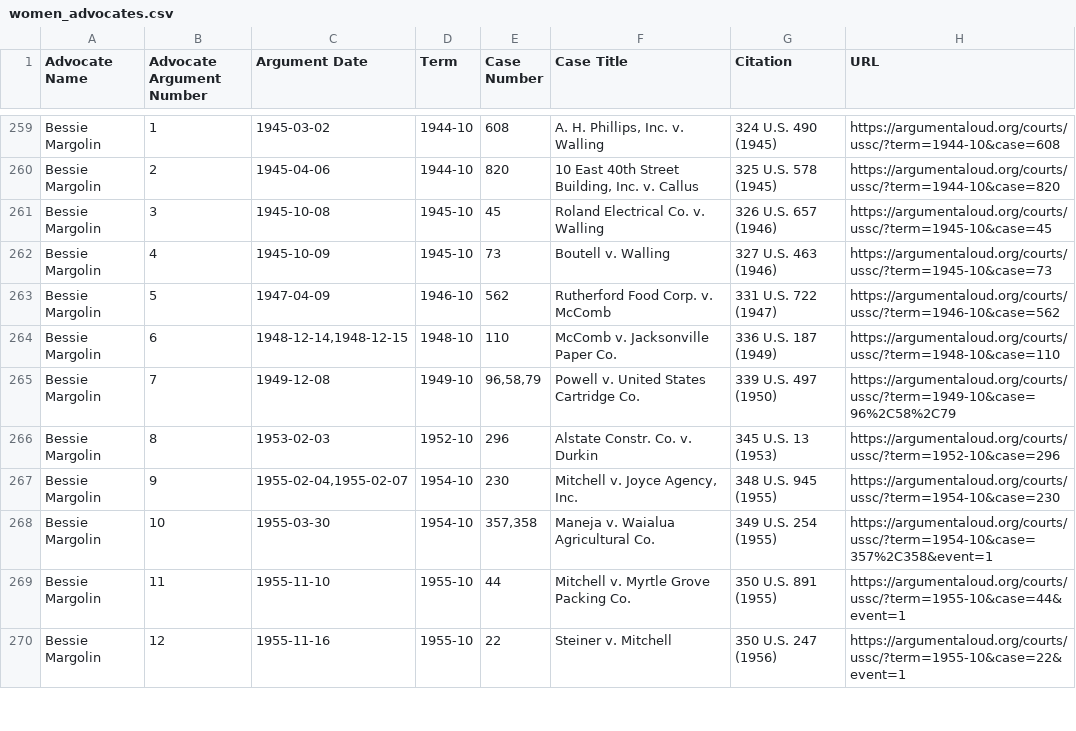
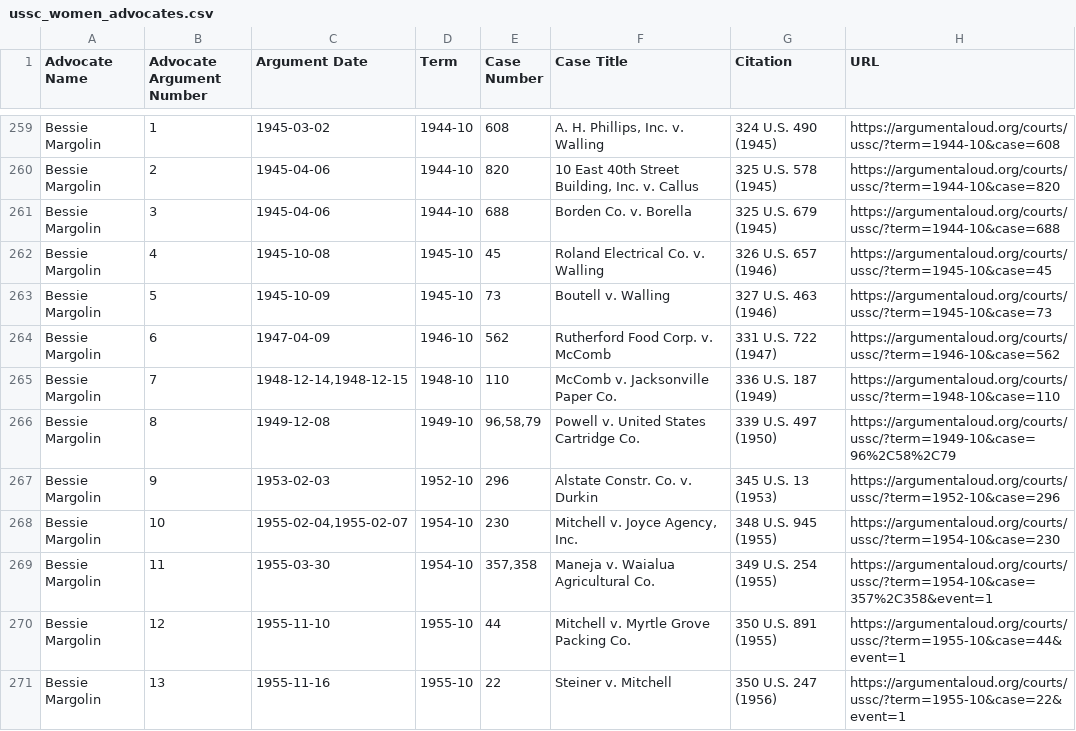
Before and after one commit to jeffpar/argument-aloud, a CSV file: data/misc/ussc_women_advocates.csv (was data/misc/women_advocates.csv), drawn as a sheet; only a part is shown, gaps mark what is left out; the diff covers the shown part only.

```diff
--- a/data/misc/women_advocates.csv
+++ b/data/misc/ussc_women_advocates.csv
@@ -260,11 +260,12 @@
 "Bessie Margolin",2,"1945-04-06","1944-10","820","10 East 40th Street Building, Inc. v. Callus","325 U.S. 578 (1945)","https://argumentaloud.org/courts/ussc/?term=1944-10&case=820"
-"Bessie Margolin",3,"1945-10-08","1945-10","45","Roland Electrical Co. v. Walling","326 U.S. 657 (1946)","https://argumentaloud.org/courts/ussc/?term=1945-10&case=45"
-"Bessie Margolin",4,"1945-10-09","1945-10","73","Boutell v. Walling","327 U.S. 463 (1946)","https://argumentaloud.org/courts/ussc/?term=1945-10&case=73"
-"Bessie Margolin",5,"1947-04-09","1946-10","562","Rutherford Food Corp. v. McComb","331 U.S. 722 (1947)","https://argumentaloud.org/courts/ussc/?term=1946-10&case=562"
-"Bessie Margolin",6,"1948-12-14,1948-12-15","1948-10","110","McComb v. Jacksonville Paper Co.","336 U.S. 187 (1949)","https://argumentaloud.org/courts/ussc/?term=1948-10&case=110"
-"Bessie Margolin",7,"1949-12-08","1949-10","96,58,79","Powell v. United States Cartridge Co.","339 U.S. 497 (1950)","https://argumentaloud.org/courts/ussc/?term=1949-10&case=96%2C58%2C79"
-"Bessie Margolin",8,"1953-02-03","1952-10","296","Alstate Constr. Co. v. Durkin","345 U.S. 13 (1953)","https://argumentaloud.org/courts/ussc/?term=1952-10&case=296"
-"Bessie Margolin",9,"1955-02-04,1955-02-07","1954-10","230","Mitchell v. Joyce Agency, Inc.","348 U.S. 945 (1955)","https://argumentaloud.org/courts/ussc/?term=1954-10&case=230"
-"Bessie Margolin",10,"1955-03-30","1954-10","357,358","Maneja v. Waialua Agricultural Co.","349 U.S. 254 (1955)","https://argumentaloud.org/courts/ussc/?term=1954-10&case=357%2C358&event=1"
-"Bessie Margolin",11,"1955-11-10","1955-10","44","Mitchell v. Myrtle Grove Packing Co.","350 U.S. 891 (1955)","https://argumentaloud.org/courts/ussc/?term=1955-10&case=44&event=1"
-"Bessie Margolin",12,"1955-11-16","1955-10","22","Steiner v. Mitchell","350 U.S. 247 (1956)","https://argumentaloud.org/courts/ussc/?term=1955-10&case=22&event=1"
+"Bessie Margolin",3,"1945-04-06","1944-10","688","Borden Co. v. Borella","325 U.S. 679 (1945)","https://argumentaloud.org/courts/ussc/?term=1944-10&case=688"
+"Bessie Margolin",4,"1945-10-08","1945-10","45","Roland Electrical Co. v. Walling","326 U.S. 657 (1946)","https://argumentaloud.org/courts/ussc/?term=1945-10&case=45"
+"Bessie Margolin",5,"1945-10-09","1945-10","73","Boutell v. Walling","327 U.S. 463 (1946)","https://argumentaloud.org/courts/ussc/?term=1945-10&case=73"
+"Bessie Margolin",6,"1947-04-09","1946-10","562","Rutherford Food Corp. v. McComb","331 U.S. 722 (1947)","https://argumentaloud.org/courts/ussc/?term=1946-10&case=562"
+"Bessie Margolin",7,"1948-12-14,1948-12-15","1948-10","110","McComb v. Jacksonville Paper Co.","336 U.S. 187 (1949)","https://argumentaloud.org/courts/ussc/?term=1948-10&case=110"
+"Bessie Margolin",8,"1949-12-08","1949-10","96,58,79","Powell v. United States Cartridge Co.","339 U.S. 497 (1950)","https://argumentaloud.org/courts/ussc/?term=1949-10&case=96%2C58%2C79"
+"Bessie Margolin",9,"1953-02-03","1952-10","296","Alstate Constr. Co. v. Durkin","345 U.S. 13 (1953)","https://argumentaloud.org/courts/ussc/?term=1952-10&case=296"
+"Bessie Margolin",10,"1955-02-04,1955-02-07","1954-10","230","Mitchell v. Joyce Agency, Inc.","348 U.S. 945 (1955)","https://argumentaloud.org/courts/ussc/?term=1954-10&case=230"
+"Bessie Margolin",11,"1955-03-30","1954-10","357,358","Maneja v. Waialua Agricultural Co.","349 U.S. 254 (1955)","https://argumentaloud.org/courts/ussc/?term=1954-10&case=357%2C358&event=1"
+"Bessie Margolin",12,"1955-11-10","1955-10","44","Mitchell v. Myrtle Grove Packing Co.","350 U.S. 891 (1955)","https://argumentaloud.org/courts/ussc/?term=1955-10&case=44&event=1"
+"Bessie Margolin",13,"1955-11-16","1955-10","22","Steiner v. Mitchell","350 U.S. 247 (1956)","https://argumentaloud.org/courts/ussc/?term=1955-10&case=22&event=1"
```
Also changed, not shown: 11 edited cells elsewhere in this file, 10 other files.
